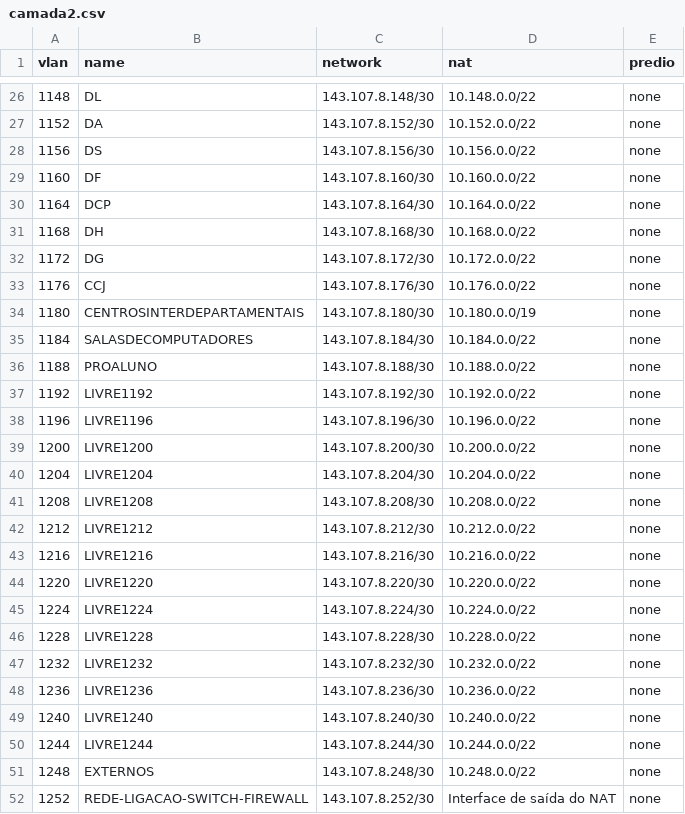
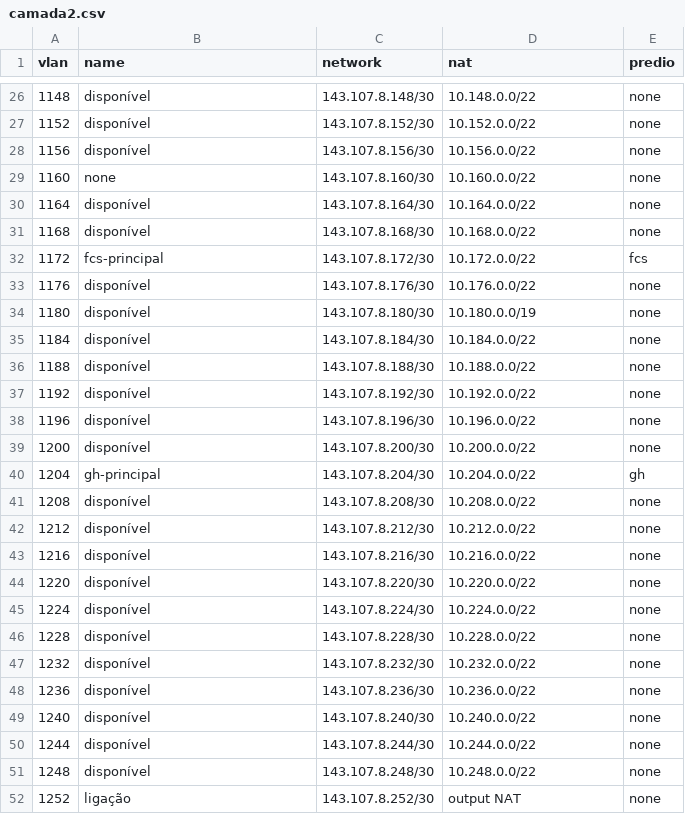
Before and after one commit to fflch/fflch.github.io, a CSV file: assets/camada2/camada2.csv, drawn as a sheet; only a part is shown, gaps mark what is left out; the diff covers the shown part only.

```diff
--- a/assets/camada2/camada2.csv
+++ b/assets/camada2/camada2.csv
@@ -26,27 +26,27 @@ vlan,name,network,nat,predio
-1148,DL,143.107.8.148/30,10.148.0.0/22,none
-1152,DA,143.107.8.152/30,10.152.0.0/22,none
-1156,DS,143.107.8.156/30,10.156.0.0/22,none
-1160,DF,143.107.8.160/30,10.160.0.0/22,none
-1164,DCP,143.107.8.164/30,10.164.0.0/22,none
-1168,DH,143.107.8.168/30,10.168.0.0/22,none
-1172,DG,143.107.8.172/30,10.172.0.0/22,none
-1176,CCJ,143.107.8.176/30,10.176.0.0/22,none
-1180,CENTROSINTERDEPARTAMENTAIS,143.107.8.180/30,10.180.0.0/19,none
-1184,SALASDECOMPUTADORES,143.107.8.184/30,10.184.0.0/22,none
-1188,PROALUNO,143.107.8.188/30,10.188.0.0/22,none
-1192,LIVRE1192,143.107.8.192/30,10.192.0.0/22,none
-1196,LIVRE1196,143.107.8.196/30,10.196.0.0/22,none
-1200,LIVRE1200,143.107.8.200/30,10.200.0.0/22,none
-1204,LIVRE1204,143.107.8.204/30,10.204.0.0/22,none
-1208,LIVRE1208,143.107.8.208/30,10.208.0.0/22,none
-1212,LIVRE1212,143.107.8.212/30,10.212.0.0/22,none
-1216,LIVRE1216,143.107.8.216/30,10.216.0.0/22,none
-1220,LIVRE1220,143.107.8.220/30,10.220.0.0/22,none
-1224,LIVRE1224,143.107.8.224/30,10.224.0.0/22,none
-1228,LIVRE1228,143.107.8.228/30,10.228.0.0/22,none
-1232,LIVRE1232,143.107.8.232/30,10.232.0.0/22,none
-1236,LIVRE1236,143.107.8.236/30,10.236.0.0/22,none
-1240,LIVRE1240,143.107.8.240/30,10.240.0.0/22,none
-1244,LIVRE1244,143.107.8.244/30,10.244.0.0/22,none
-1248,EXTERNOS,143.107.8.248/30,10.248.0.0/22,none
-1252,REDE-LIGACAO-SWITCH-FIREWALL,143.107.8.252/30,Interface de saída do NAT,none
+1148,disponível,143.107.8.148/30,10.148.0.0/22,none
+1152,disponível,143.107.8.152/30,10.152.0.0/22,none
+1156,disponível,143.107.8.156/30,10.156.0.0/22,none
+1160,none,143.107.8.160/30,10.160.0.0/22,none
+1164,disponível,143.107.8.164/30,10.164.0.0/22,none
+1168,disponível,143.107.8.168/30,10.168.0.0/22,none
+1172,fcs-principal,143.107.8.172/30,10.172.0.0/22,fcs
+1176,disponível,143.107.8.176/30,10.176.0.0/22,none
+1180,disponível,143.107.8.180/30,10.180.0.0/19,none
+1184,disponível,143.107.8.184/30,10.184.0.0/22,none
+1188,disponível,143.107.8.188/30,10.188.0.0/22,none
+1192,disponível,143.107.8.192/30,10.192.0.0/22,none
+1196,disponível,143.107.8.196/30,10.196.0.0/22,none
+1200,disponível,143.107.8.200/30,10.200.0.0/22,none
+1204,gh-principal,143.107.8.204/30,10.204.0.0/22,gh
+1208,disponível,143.107.8.208/30,10.208.0.0/22,none
+1212,disponível,143.107.8.212/30,10.212.0.0/22,none
+1216,disponível,143.107.8.216/30,10.216.0.0/22,none
+1220,disponível,143.107.8.220/30,10.220.0.0/22,none
+1224,disponível,143.107.8.224/30,10.224.0.0/22,none
+1228,disponível,143.107.8.228/30,10.228.0.0/22,none
+1232,disponível,143.107.8.232/30,10.232.0.0/22,none
+1236,disponível,143.107.8.236/30,10.236.0.0/22,none
+1240,disponível,143.107.8.240/30,10.240.0.0/22,none
+1244,disponível,143.107.8.244/30,10.244.0.0/22,none
+1248,disponível,143.107.8.248/30,10.248.0.0/22,none
+1252,ligação,143.107.8.252/30,output NAT,none
```
Also changed, not shown: 5 added rows and 32 edited cells elsewhere in this file, 2 other files.
